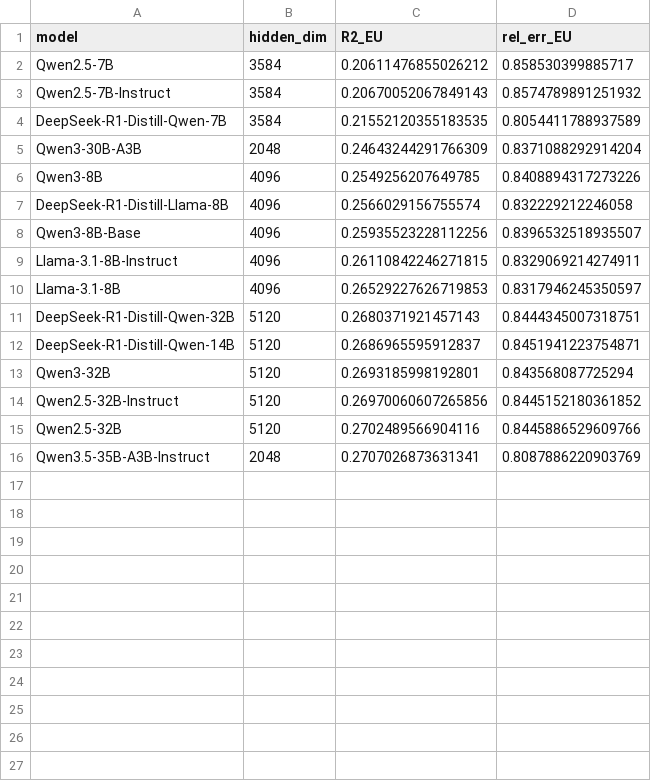
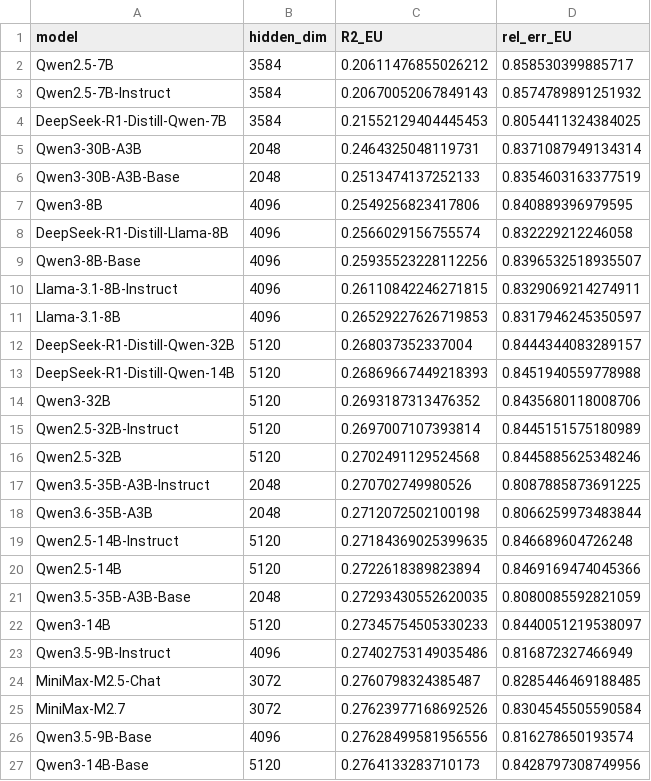
Before and after one commit to 121624wzzzzz/embtest, a CSV file: ijcai_clean/results/_analysis/task5_low_intra_EU_untied.csv, drawn as a sheet.

```diff
--- a/ijcai_clean/results/_analysis/task5_low_intra_EU_untied.csv
+++ b/ijcai_clean/results/_analysis/task5_low_intra_EU_untied.csv
@@ -3,5 +3,6 @@ Qwen2.5-7B,3584,0.20611476855026212,0.858530399885717
 Qwen2.5-7B-Instruct,3584,0.20670052067849143,0.8574789891251932
-DeepSeek-R1-Distill-Qwen-7B,3584,0.21552120355183535,0.8054411788937589
-Qwen3-30B-A3B,2048,0.24643244291766309,0.8371088292914204
-Qwen3-8B,4096,0.2549256207649785,0.8408894317273226
+DeepSeek-R1-Distill-Qwen-7B,3584,0.21552129404445453,0.8054411324384025
+Qwen3-30B-A3B,2048,0.2464325048119731,0.8371087949134314
+Qwen3-30B-A3B-Base,2048,0.2513474137252133,0.8354603163377519
+Qwen3-8B,4096,0.2549256823417806,0.840889396979595
 DeepSeek-R1-Distill-Llama-8B,4096,0.2566029156755574,0.832229212246058
@@ -10,7 +11,17 @@ Llama-3.1-8B-Instruct,4096,0.26110842246271815,0.8329069214274911
 Llama-3.1-8B,4096,0.26529227626719853,0.8317946245350597
-DeepSeek-R1-Distill-Qwen-32B,5120,0.2680371921457143,0.8444345007318751
-DeepSeek-R1-Distill-Qwen-14B,5120,0.2686965595912837,0.8451941223754871
-Qwen3-32B,5120,0.2693185998192801,0.843568087725294
-Qwen2.5-32B-Instruct,5120,0.26970060607265856,0.8445152180361852
-Qwen2.5-32B,5120,0.2702489566904116,0.8445886529609766
-Qwen3.5-35B-A3B-Instruct,2048,0.2707026873631341,0.8087886220903769
+DeepSeek-R1-Distill-Qwen-32B,5120,0.268037352337004,0.8444344083289157
+DeepSeek-R1-Distill-Qwen-14B,5120,0.26869667449218393,0.8451940559778988
+Qwen3-32B,5120,0.2693187313476352,0.8435680118008706
+Qwen2.5-32B-Instruct,5120,0.2697007107393814,0.8445151575180989
+Qwen2.5-32B,5120,0.2702491129524568,0.8445885625348246
+Qwen3.5-35B-A3B-Instruct,2048,0.270702749980526,0.8087885873691225
+Qwen3.6-35B-A3B,2048,0.2712072502100198,0.8066259973483844
+Qwen2.5-14B-Instruct,5120,0.27184369025399635,0.846689604726248
+Qwen2.5-14B,5120,0.2722618389823894,0.8469169474045366
+Qwen3.5-35B-A3B-Base,2048,0.27293430552620035,0.8080085592821059
+Qwen3-14B,5120,0.27345754505330233,0.8440051219538097
+Qwen3.5-9B-Instruct,4096,0.27402753149035486,0.816872327466949
+MiniMax-M2.5-Chat,3072,0.2760798324385487,0.8285446469188485
+MiniMax-M2.7,3072,0.27623977168692526,0.8304545505590584
+Qwen3.5-9B-Base,4096,0.27628499581956556,0.816278650193574
+Qwen3-14B-Base,5120,0.2764133283710173,0.8428797308749956
```
Also changed, not shown: ijcai_clean/results/_analysis/main_group_base_instruct_summary.csv, ijcai_clean/results/task1_base_instruct/summary.csv, 47 other files.
